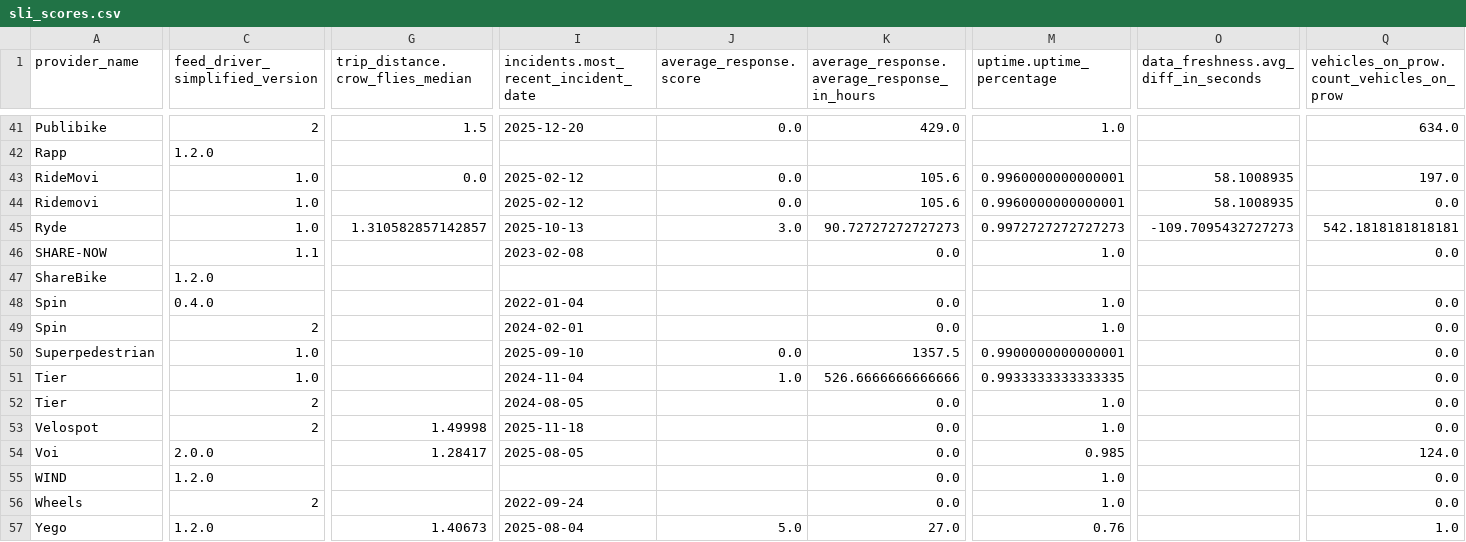
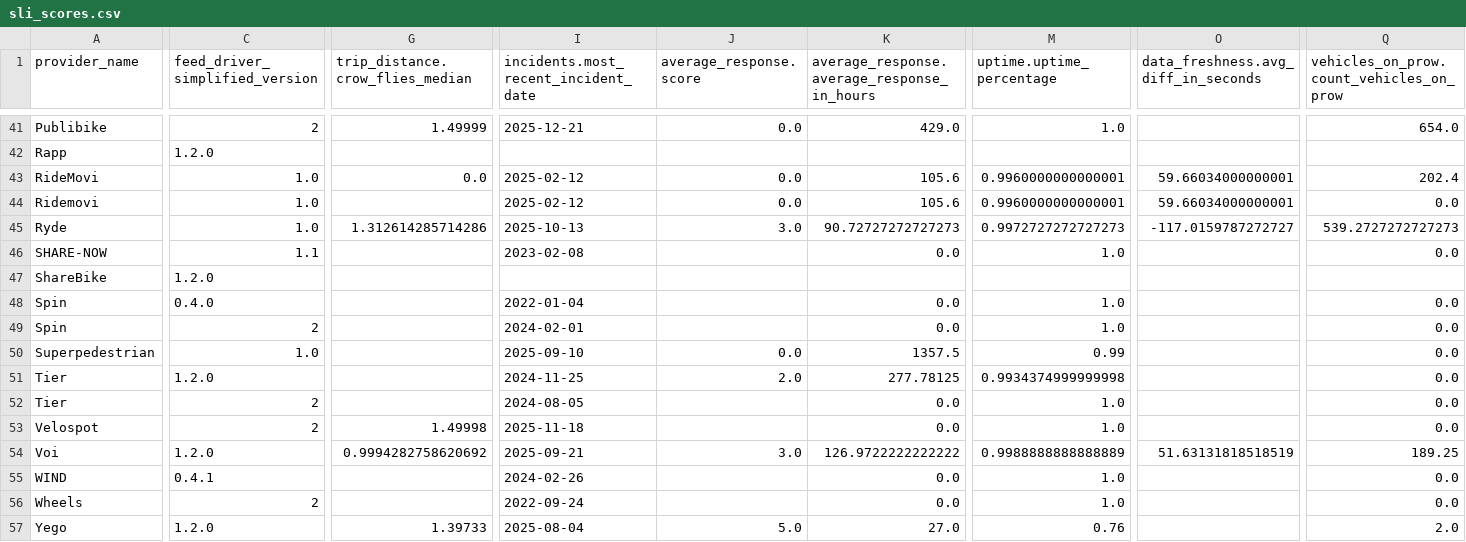
Before and after one commit to vianova-io/sli_feeds, a CSV file: sli_scores.csv, drawn as a sheet; only a part is shown, gaps mark what is left out; the diff covers the shown part only; the diff names each change by its address in the sheet, - before the commit and + after, or states it on an @@ line.

Commit message:
feat: new version of feeds SLI

```diff
--- a/sli_scores.csv
+++ b/sli_scores.csv
-G41 (trip_distance.crow_flies_median): 1.5
+G41 (trip_distance.crow_flies_median): 1.49999
-I41: 2025-12-20
+I41: 2025-12-21
-Q41: 634.0
+Q41: 654.0
-O43:O44: 58.1008935
+O43:O44: 59.66034000000001
-Q43: 197.0
+Q43: 202.4
-G45 (trip_distance.crow_flies_median): 1.310582857142857
+G45 (trip_distance.crow_flies_median): 1.312614285714286
-O45: -109.7095432727273
+O45: -117.0159787272727
-Q45: 542.1818181818181
+Q45: 539.2727272727273
-M50 (uptime.uptime_percentage): 0.9900000000000001
+M50 (uptime.uptime_percentage): 0.99
-C51 (feed_driver_simplified_version): 1.0
+C51 (feed_driver_simplified_version): 1.2.0
-I51: 2024-11-04
+I51: 2024-11-25
-J51 (average_response.score): 1.0
+J51 (average_response.score): 2.0
-K51: 526.6666666666666
+K51: 277.78125
-M51 (uptime.uptime_percentage): 0.9933333333333335
+M51 (uptime.uptime_percentage): 0.9934374999999998
-C54 (feed_driver_simplified_version): 2.0.0
+C54 (feed_driver_simplified_version): 1.2.0
-G54 (trip_distance.crow_flies_median): 1.28417
+G54 (trip_distance.crow_flies_median): 0.9994282758620692
-I54: 2025-08-05
+I54: 2025-09-21
-J54 (average_response.score): (empty)
+J54 (average_response.score): 3.0
-K54: 0.0
+K54: 126.9722222222222
-M54 (uptime.uptime_percentage): 0.985
+M54 (uptime.uptime_percentage): 0.9988888888888889
-O54: (empty)
+O54: 51.63131818518519
-Q54: 124.0
+Q54: 189.25
-C55 (feed_driver_simplified_version): 1.2.0
+C55 (feed_driver_simplified_version): 0.4.1
-I55: (empty)
+I55: 2024-02-26
-G57 (trip_distance.crow_flies_median): 1.40673
+G57 (trip_distance.crow_flies_median): 1.39733
-Q57: 1.0
+Q57: 2.0
```
Also changed, not shown: 86 edited cells elsewhere in this file, 1 other file.
